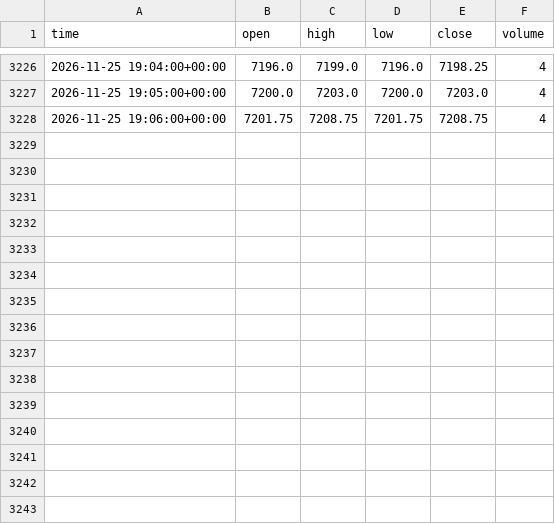
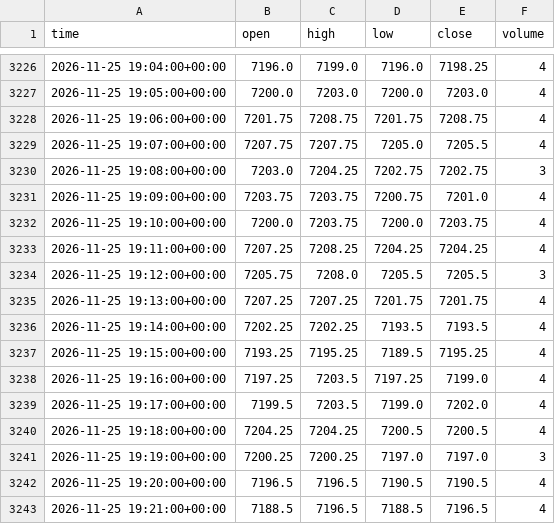
Before and after one commit to aidendarienzo-stack/us500-market-agent, a CSV file: data/bars_1m/2026-11.csv, drawn as a sheet; only a part is shown, gaps mark what is left out.

```diff
--- a/data/bars_1m/2026-11.csv
+++ b/data/bars_1m/2026-11.csv
@@ -3228 +3228,16 @@ time,open,high,low,close,volume
 2026-11-25 19:06:00+00:00,7201.75,7208.75,7201.75,7208.75,4
+2026-11-25 19:07:00+00:00,7207.75,7207.75,7205.0,7205.5,4
+2026-11-25 19:08:00+00:00,7203.0,7204.25,7202.75,7202.75,3
+2026-11-25 19:09:00+00:00,7203.75,7203.75,7200.75,7201.0,4
+2026-11-25 19:10:00+00:00,7200.0,7203.75,7200.0,7203.75,4
+2026-11-25 19:11:00+00:00,7207.25,7208.25,7204.25,7204.25,4
+2026-11-25 19:12:00+00:00,7205.75,7208.0,7205.5,7205.5,3
+2026-11-25 19:13:00+00:00,7207.25,7207.25,7201.75,7201.75,4
+2026-11-25 19:14:00+00:00,7202.25,7202.25,7193.5,7193.5,4
+2026-11-25 19:15:00+00:00,7193.25,7195.25,7189.5,7195.25,4
+2026-11-25 19:16:00+00:00,7197.25,7203.5,7197.25,7199.0,4
+2026-11-25 19:17:00+00:00,7199.5,7203.5,7199.0,7202.0,4
+2026-11-25 19:18:00+00:00,7204.25,7204.25,7200.5,7200.5,4
+2026-11-25 19:19:00+00:00,7200.25,7200.25,7197.0,7197.0,3
+2026-11-25 19:20:00+00:00,7196.5,7196.5,7190.5,7190.5,4
+2026-11-25 19:21:00+00:00,7188.5,7196.5,7188.5,7196.5,4
```
Also changed, not shown: 1 other file.
